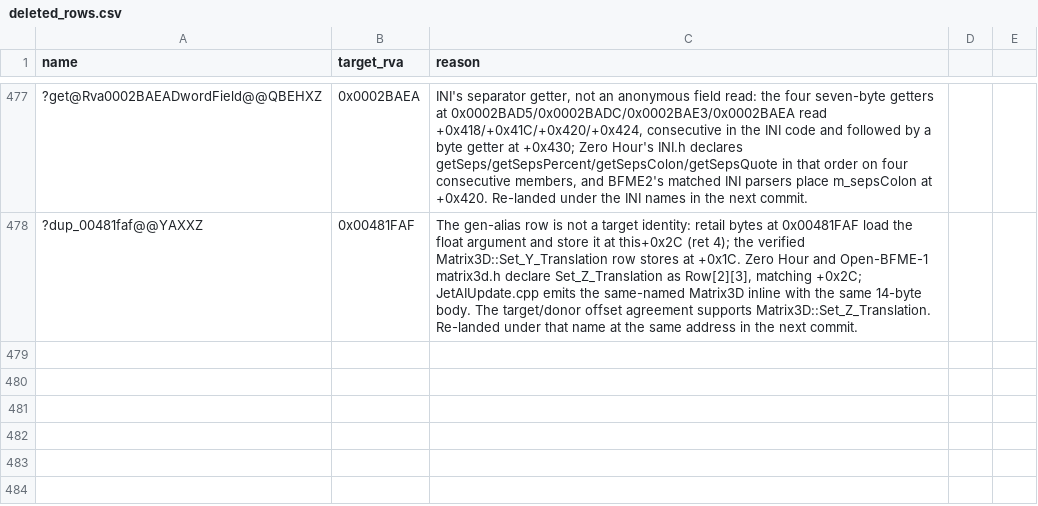
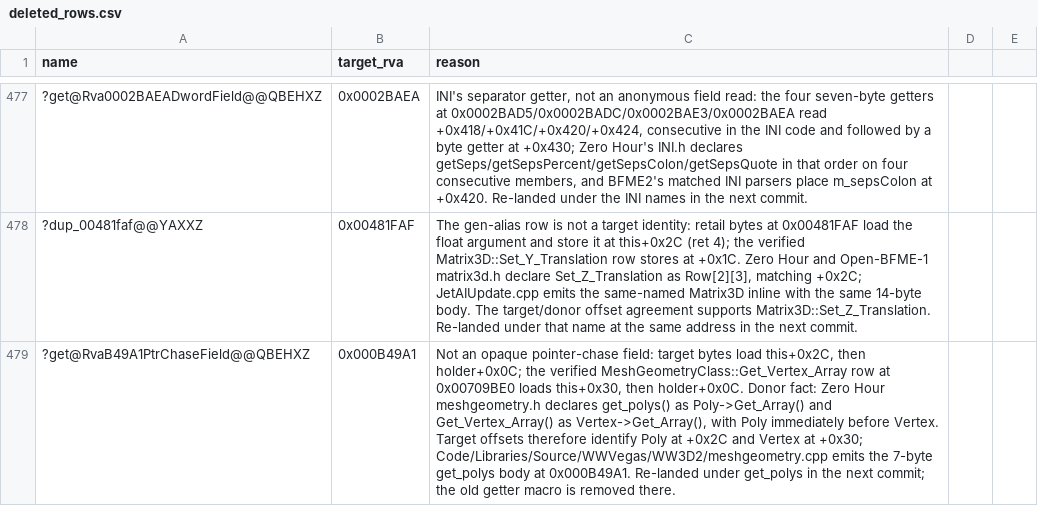
Before and after one commit to Cortys/Open-BFME-2, a CSV file: reverse/deleted_rows.csv, drawn as a sheet; only a part is shown, gaps mark what is left out; the diff names each change by its address in the sheet, - before the commit and + after, or states it on an @@ line.

Commit message:
Retract the opaque ptr-chase row at MeshGeometryClass::get_polys 0x000B49A1
Census evidence: ?get_polys@MeshGeometryClass@@IAEPAVVector3i16@@XZ has 9 copies; digest cf3a707e530b occurs in 7 and uniquely places at 0x000B49A1 (7 B). It holds 7 units / 9,132 B, with MeshGeometryReadTriangles.cpp sole-held (191 B): decalmsh.cpp, dynamesh.cpp, meshgeometry.cpp, dx8renderer.cpp, meshmdlio.cpp, shattersystem.cpp, and MeshGeometryReadTriangles.cpp. The other copy digest f02f33b62680 places at 0x00709BE0, already rowed as Get_Vertex_Array.

Target identity evidence: 0x000B49A1 loads this+0x2C then holder+0x0C; the verified Get_Vertex_Array body at 0x00709BE0 loads this+0x30 then holder+0x0C. Donor fact: Zero Hour meshgeometry.h maps get_polys to Poly->Get_Array and Get_Vertex_Array to Vertex->Get_Array; Poly immediately precedes Vertex. Inference: the target layout places Poly at +0x2C and Vertex at +0x30, identifying the first body as get_polys. The old row is only an opaque ptr-chase placeholder.

This is the retraction-only commit. The old getter macro will be removed and the same bytes re-landed from meshgeometry.cpp in the next commit; build and link_check follow there.

```diff
--- a/reverse/deleted_rows.csv
+++ b/reverse/deleted_rows.csv
+row 479: ?get@RvaB49A1PtrChaseField@@QBEHXZ | 0x000B49A1 | Not an opaque pointer-chase field: target bytes load this+0x2C, then holder+0x0C; the verified MeshGeometryClass::Get_Vertex_Array row at 0x00709BE0 loads this+0x30, then holder+0x0C. Donor fact: Zero Hour meshgeometry.h declares get_polys() as Poly->Get_Array() and Get_Vertex_Array() as Vertex->Get_Array(), with Poly immediately before Vertex. Target offsets therefore identify Poly at +0x2C and Vertex at +0x30; Code/Libraries/Source/WWVegas/WW3D2/meshgeometry.cpp emits the 7-byte get_polys body at 0x000B49A1. Re-landed under get_polys in the next commit; the old getter macro is removed there.
```
Also changed, not shown: 1 other file.
